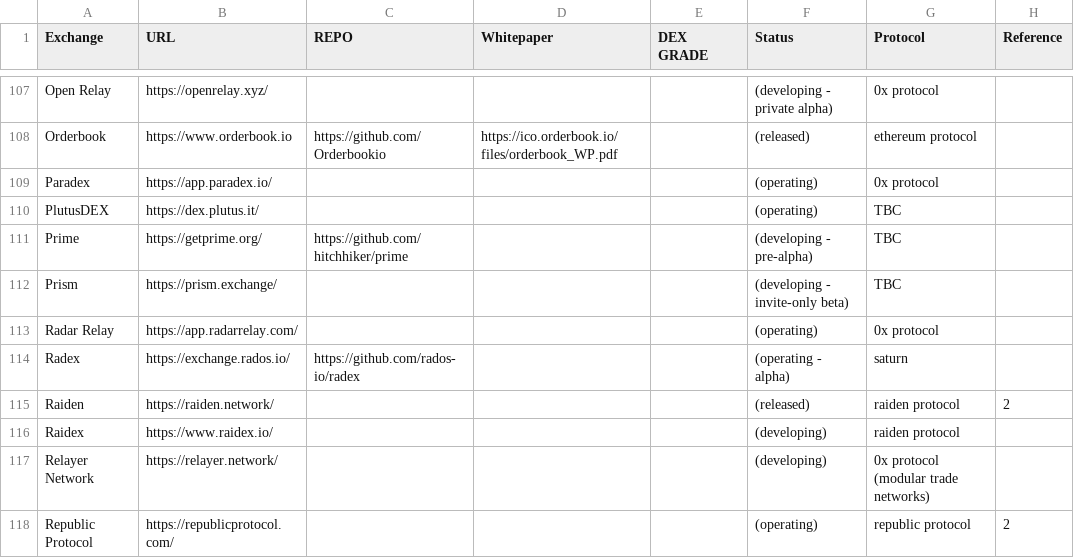
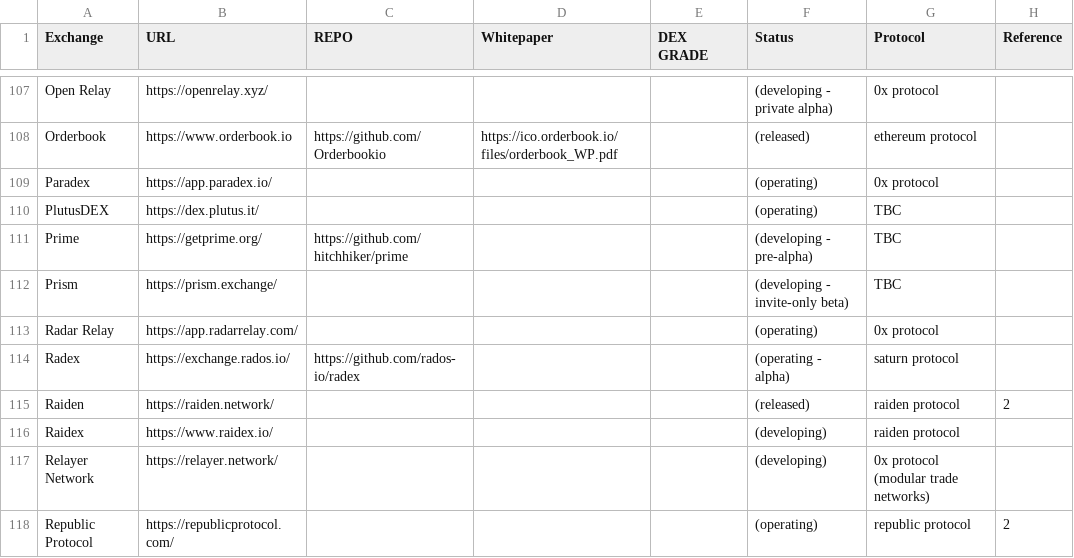
Before and after one commit to eliooses/BTCards, a CSV file: index.csv, drawn as a sheet; only a part is shown, gaps mark what is left out.

Commit message:
Saturn updated

```diff
--- a/index.csv
+++ b/index.csv
@@ -113,3 +113,3 @@ Prism, https://prism.exchange/, , , , (developing - invite-only beta), TBC,
 Radar Relay, https://app.radarrelay.com/, , , , (operating), 0x protocol,
-Radex, https://exchange.rados.io/, https://github.com/rados-io/radex, , , (operating - alpha), saturn,
+Radex, https://exchange.rados.io/, https://github.com/rados-io/radex, , , (operating - alpha), saturn protocol,
 Raiden, https://raiden.network/, , , , (released), raiden protocol, 2
```
Also changed, not shown: 1 other file.
